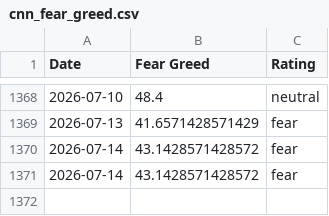
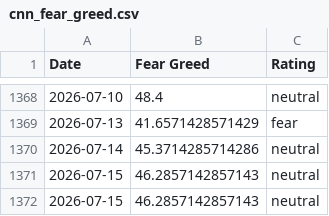
Before and after one commit to sln-crayfish/fear-greed-data, a CSV file: datasets/cnn_fear_greed.csv, drawn as a sheet; only a part is shown, gaps mark what is left out.

```diff
--- a/datasets/cnn_fear_greed.csv
+++ b/datasets/cnn_fear_greed.csv
@@ -1369,3 +1369,4 @@ Date,Fear Greed,Rating
 2026-07-13,41.6571428571429,fear
-2026-07-14,43.1428571428572,fear
-2026-07-14,43.1428571428572,fear
+2026-07-14,45.3714285714286,neutral
+2026-07-15,46.2857142857143,neutral
+2026-07-15,46.2857142857143,neutral
```
Also changed, not shown: fear-greed.csv, 1 other file.
